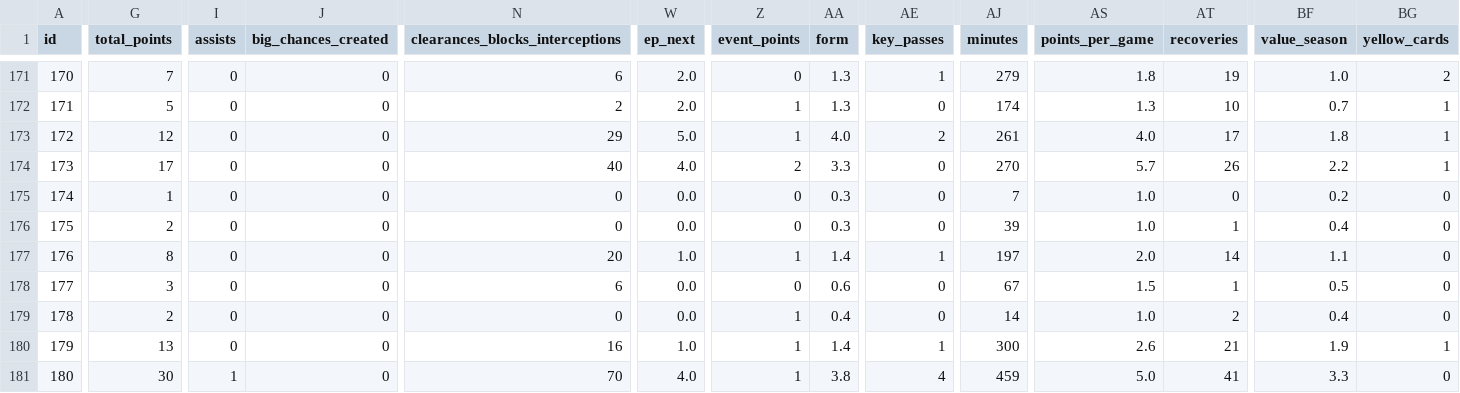
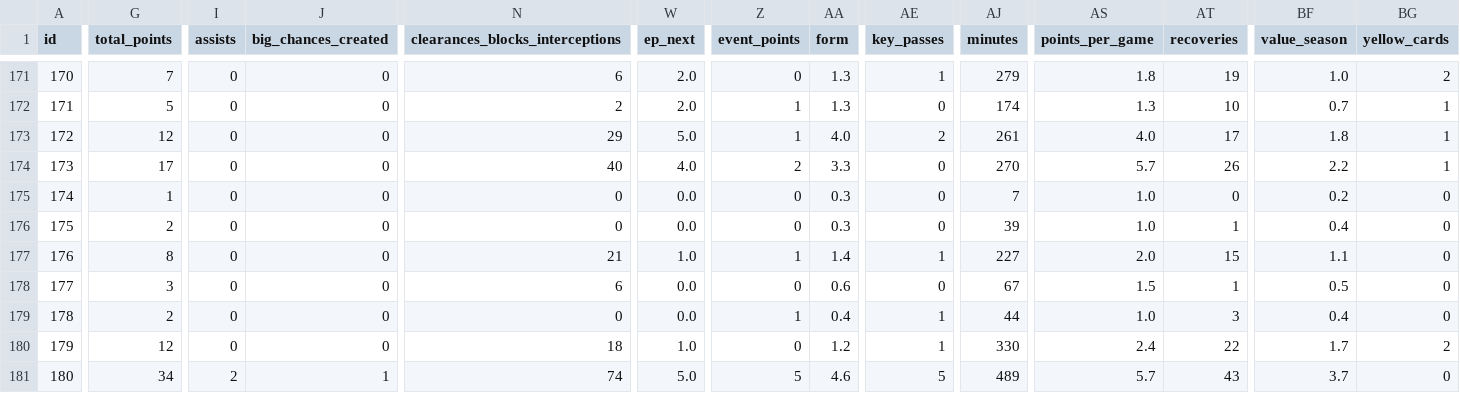
Before and after one commit to coffenbacher/mls-data, a CSV file: automated/players/players.csv, drawn as a sheet; only a part is shown, gaps mark what is left out; the diff covers the shown part only; the diff names each change by its address in the sheet, - before the commit and + after, or states it on an @@ line.

```diff
--- a/automated/players/players.csv
+++ b/automated/players/players.csv
-N177 (clearances_blocks_interceptions): 20
+N177 (clearances_blocks_interceptions): 21
-AJ177 (minutes): 197
+AJ177 (minutes): 227
-AT177 (recoveries): 14
+AT177 (recoveries): 15
-AE179 (key_passes): 0
+AE179 (key_passes): 1
-AJ179 (minutes): 14
+AJ179 (minutes): 44
-AT179 (recoveries): 2
+AT179 (recoveries): 3
-G180 (total_points): 13
+G180 (total_points): 12
-N180 (clearances_blocks_interceptions): 16
+N180 (clearances_blocks_interceptions): 18
-Z180 (event_points): 1
+Z180 (event_points): 0
-AA180 (form): 1.4
+AA180 (form): 1.2
-AJ180 (minutes): 300
+AJ180 (minutes): 330
-AS180 (points_per_game): 2.6
+AS180 (points_per_game): 2.4
-AT180 (recoveries): 21
+AT180 (recoveries): 22
-BF180 (value_season): 1.9
+BF180 (value_season): 1.7
-BG180 (yellow_cards): 1
+BG180 (yellow_cards): 2
-G181 (total_points): 30
+G181 (total_points): 34
-I181 (assists): 1
+I181 (assists): 2
-J181 (big_chances_created): 0
+J181 (big_chances_created): 1
-N181 (clearances_blocks_interceptions): 70
+N181 (clearances_blocks_interceptions): 74
-W181 (ep_next): 4.0
+W181 (ep_next): 5.0
-Z181 (event_points): 1
+Z181 (event_points): 5
-AA181 (form): 3.8
+AA181 (form): 4.6
-AE181 (key_passes): 4
+AE181 (key_passes): 5
-AJ181 (minutes): 459
+AJ181 (minutes): 489
-AS181 (points_per_game): 5.0
+AS181 (points_per_game): 5.7
-AT181 (recoveries): 41
+AT181 (recoveries): 43
-BF181 (value_season): 3.3
+BF181 (value_season): 3.7
```
Also changed, not shown: 109 edited cells elsewhere in this file, 2 other files.
